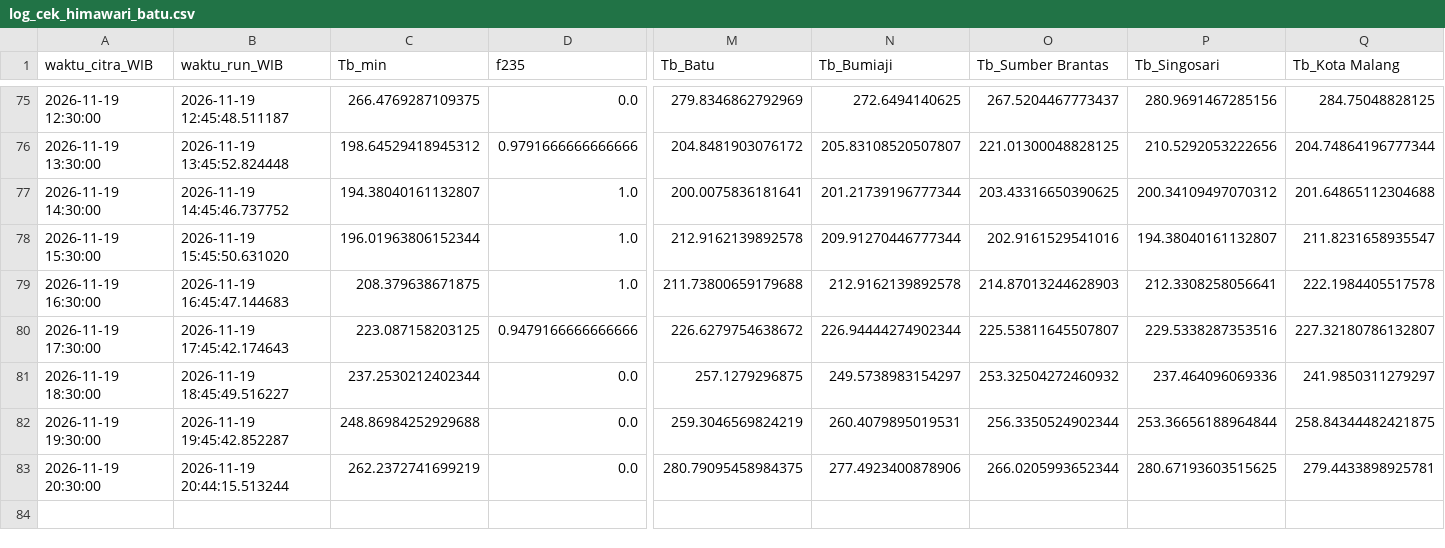
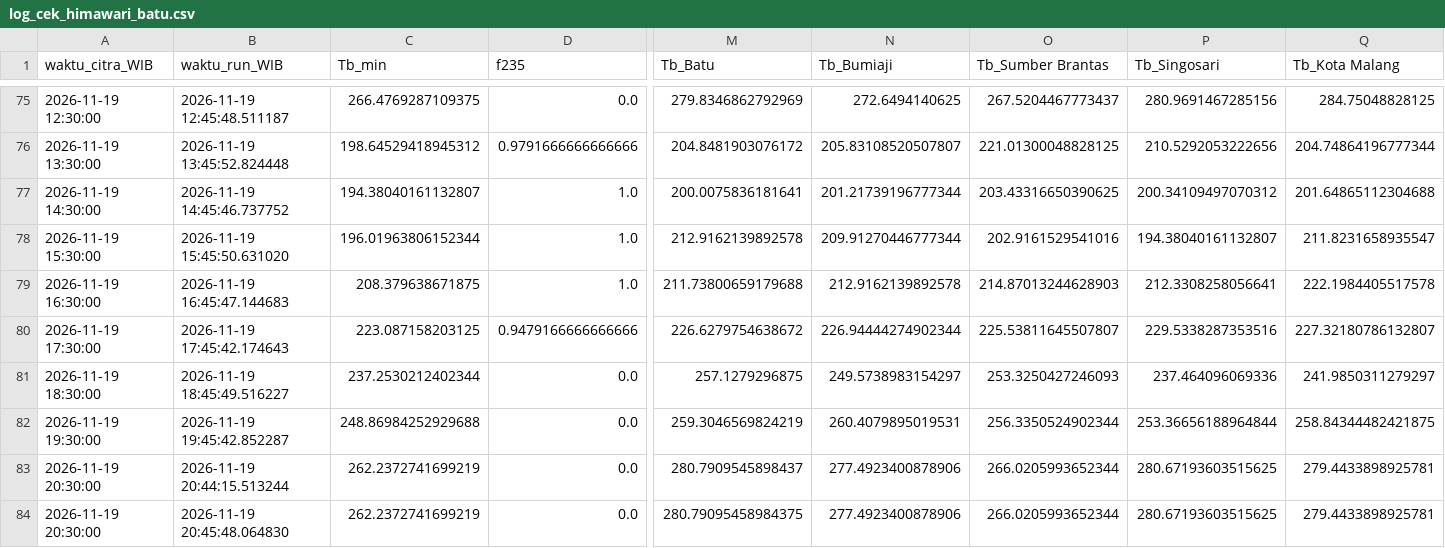
Before and after one commit to bagus2018/pantau-awan-batu, a CSV file: output/log_cek_himawari_batu.csv, drawn as a sheet; only a part is shown, gaps mark what is left out; addresses are those after the commit; rows hold the shown columns only; the diff names each change by its address in the sheet, - before the commit and + after, or states it on an @@ line.

```diff
--- a/output/log_cek_himawari_batu.csv
+++ b/output/log_cek_himawari_batu.csv
-O81 (Tb_Sumber Brantas): 253.32504272460932
+O81 (Tb_Sumber Brantas): 253.3250427246093
+row 83: 2026-11-19 20:30:00 | 2026-11-19 20:44:15.513244 | 262.2372741699219 | 0.0 | 280.7909545898437 | 277.4923400878906 | 266.0205993652344 | 280.67193603515625 | 279.4433898925781
-B84 (waktu_run_WIB): 2026-11-19 20:44:15.513244
+B84 (waktu_run_WIB): 2026-11-19 20:45:48.064830
```
Also changed, not shown: output/LATEST_deret_awan.csv, 3 other files.
